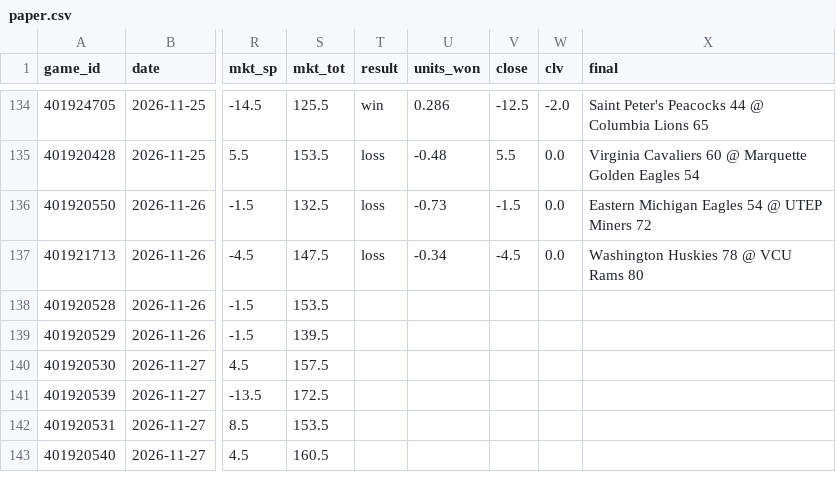
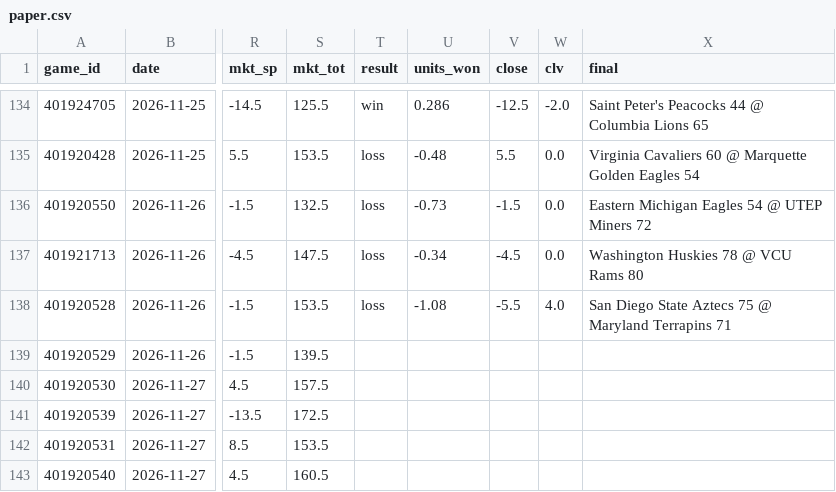
Before and after one commit to psturo77/cbb-data, a CSV file: paper.csv, drawn as a sheet; only a part is shown, gaps mark what is left out; the diff names each change by its address in the sheet, - before the commit and + after, or states it on an @@ line.

```diff
--- a/paper.csv
+++ b/paper.csv
-T138 (result): (empty)
+T138 (result): loss
-U138 (units_won): (empty)
+U138 (units_won): -1.08
-V138 (close): (empty)
+V138 (close): -5.5
-W138 (clv): (empty)
+W138 (clv): 4.0
-X138 (final): (empty)
+X138 (final): San Diego State Aztecs 75 @ Maryland Terrapins 71
```
Also changed, not shown: bpi_games.csv, forecast_replay.csv, 9 other files.
